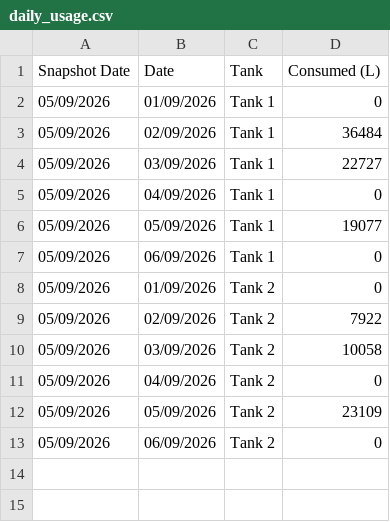
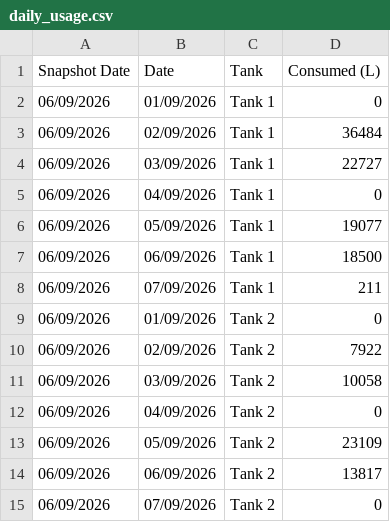
Before and after one commit to neil-noble/NMG, a CSV file: data/daily_usage.csv, drawn as a sheet.

```diff
--- a/data/daily_usage.csv
+++ b/data/daily_usage.csv
@@ -1,13 +1,15 @@
 Snapshot Date,Date,Tank,Consumed (L)
-05/09/2026,01/09/2026,Tank 1,0
-05/09/2026,02/09/2026,Tank 1,36484
-05/09/2026,03/09/2026,Tank 1,22727
-05/09/2026,04/09/2026,Tank 1,0
-05/09/2026,05/09/2026,Tank 1,19077
-05/09/2026,06/09/2026,Tank 1,0
-05/09/2026,01/09/2026,Tank 2,0
-05/09/2026,02/09/2026,Tank 2,7922
-05/09/2026,03/09/2026,Tank 2,10058
-05/09/2026,04/09/2026,Tank 2,0
-05/09/2026,05/09/2026,Tank 2,23109
-05/09/2026,06/09/2026,Tank 2,0
+06/09/2026,01/09/2026,Tank 1,0
+06/09/2026,02/09/2026,Tank 1,36484
+06/09/2026,03/09/2026,Tank 1,22727
+06/09/2026,04/09/2026,Tank 1,0
+06/09/2026,05/09/2026,Tank 1,19077
+06/09/2026,06/09/2026,Tank 1,18500
+06/09/2026,07/09/2026,Tank 1,211
+06/09/2026,01/09/2026,Tank 2,0
+06/09/2026,02/09/2026,Tank 2,7922
+06/09/2026,03/09/2026,Tank 2,10058
+06/09/2026,04/09/2026,Tank 2,0
+06/09/2026,05/09/2026,Tank 2,23109
+06/09/2026,06/09/2026,Tank 2,13817
+06/09/2026,07/09/2026,Tank 2,0
```
Also changed, not shown: data/forecast.csv, data/mom_comparison.csv, 1 other file.
